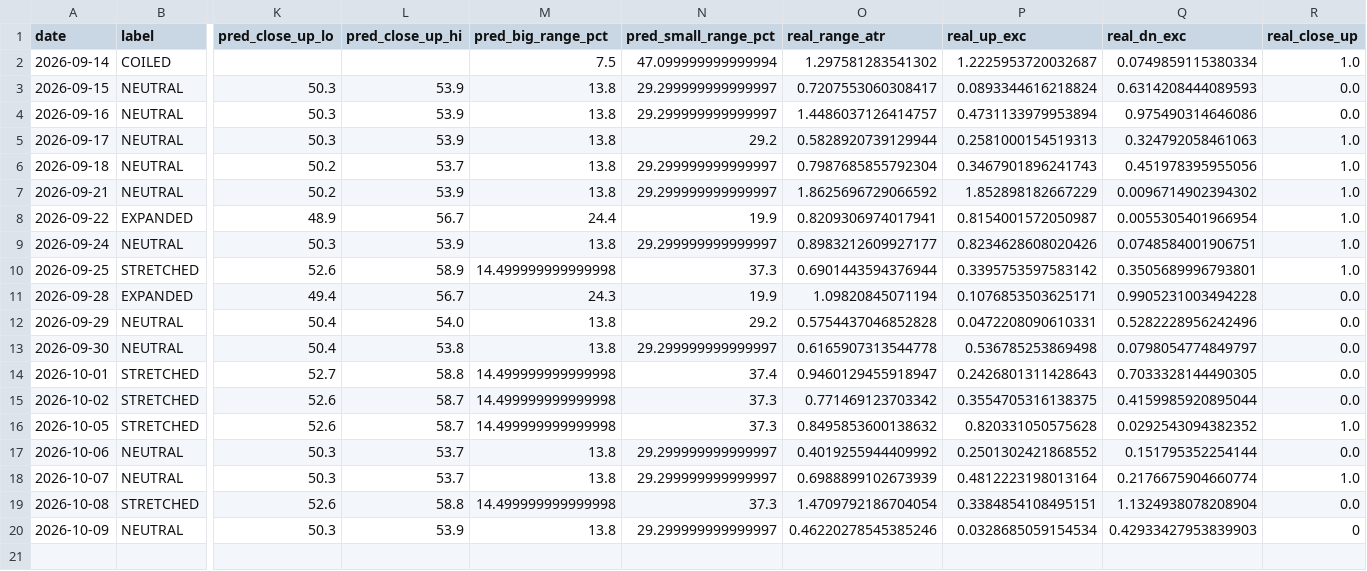
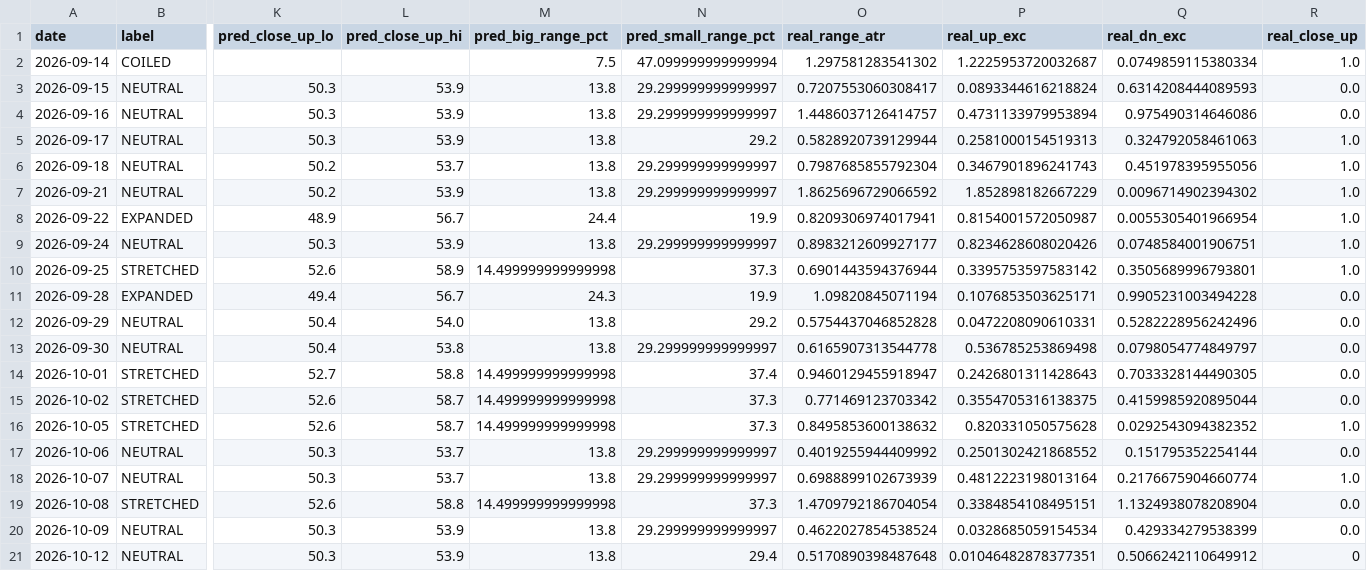
Before and after one commit to johnsontrades1/session-conditions, a CSV file: data/calibration.csv, drawn as a sheet; only a part is shown, gaps mark what is left out; rows hold the shown columns only; the diff names each change by its address in the sheet, - before the commit and + after, or states it on an @@ line.

```diff
--- a/data/calibration.csv
+++ b/data/calibration.csv
-O20 (real_range_atr): 0.46220278545385246
+O20 (real_range_atr): 0.4622027854538524
-Q20 (real_dn_exc): 0.42933427953839903
+Q20 (real_dn_exc): 0.429334279538399
-R20 (real_close_up): 0
+R20 (real_close_up): 0.0
+row 21: 2026-10-12 | NEUTRAL | 50.3 | 53.9 | 13.8 | 29.4 | 0.5170890398487648 | 0.01046482878377351 | 0.5066242110649912 | 0
```
Also changed, not shown: 2 other files.
